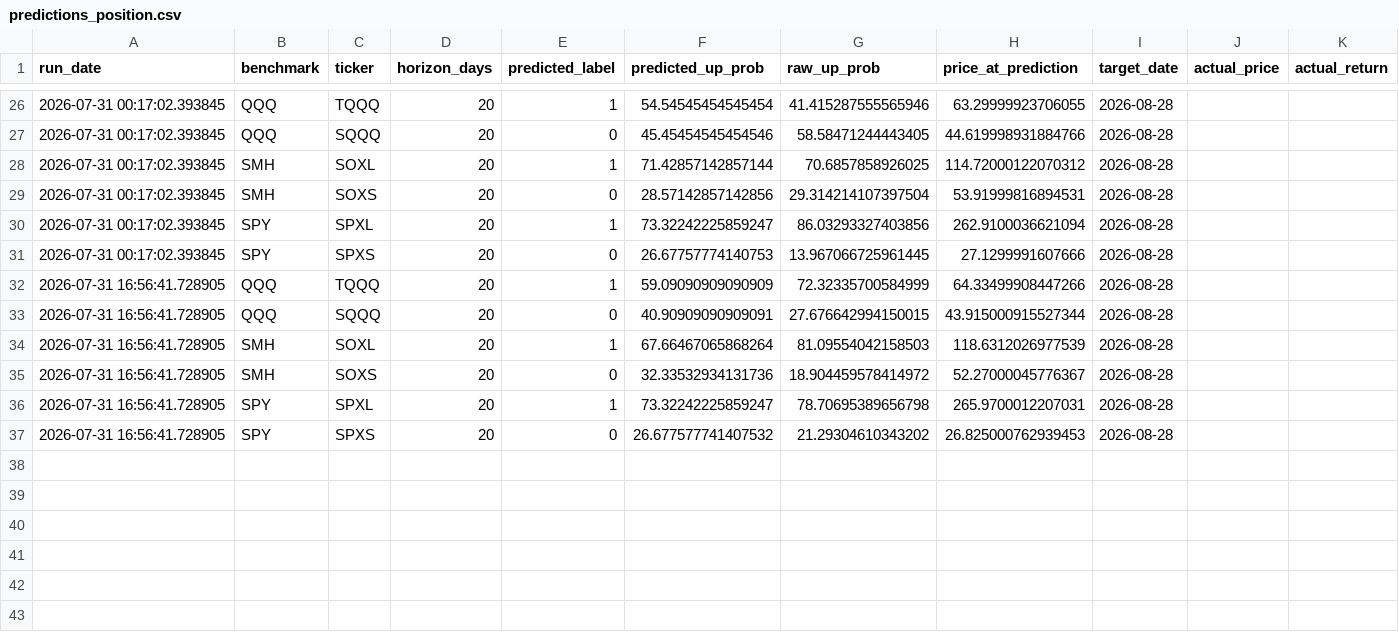
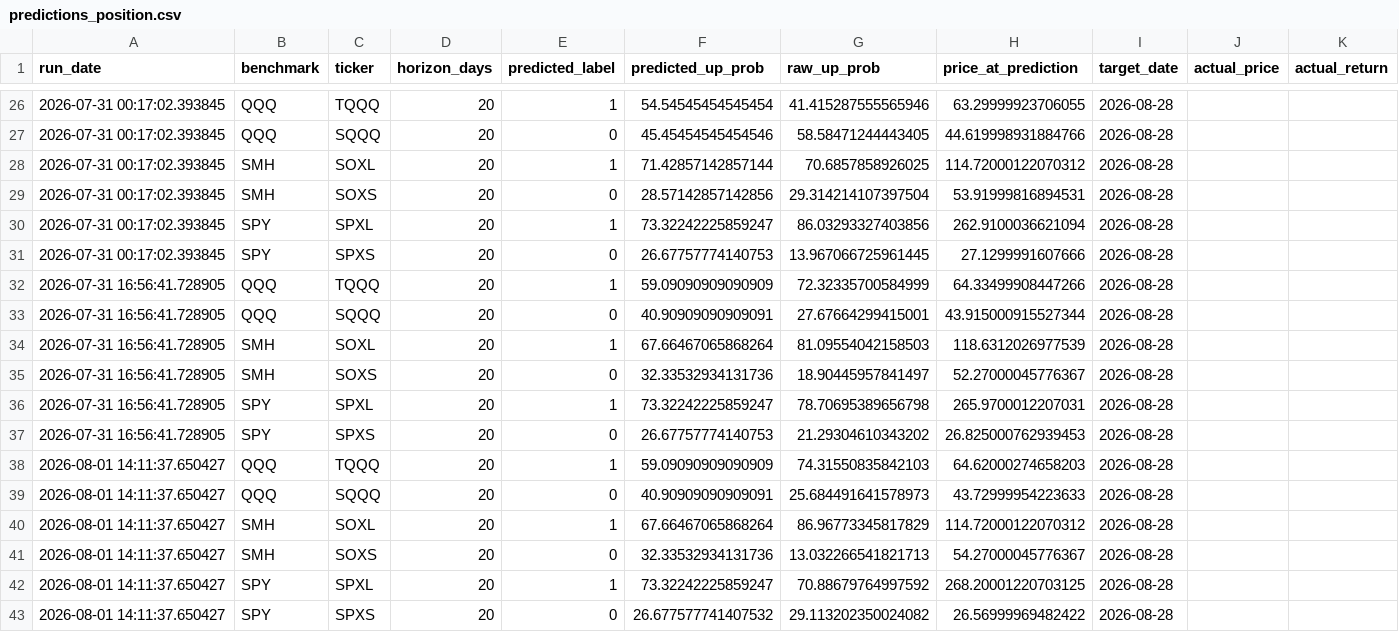
Before and after one commit to Battery2X/battery-predictor, a CSV file: logs/predictions_position.csv, drawn as a sheet; only a part is shown, gaps mark what is left out; rows hold the shown columns only; the diff names each change by its address in the sheet, - before the commit and + after, or states it on an @@ line.

```diff
--- a/logs/predictions_position.csv
+++ b/logs/predictions_position.csv
-G33 (raw_up_prob): 27.676642994150015
+G33 (raw_up_prob): 27.67664299415001
-G35 (raw_up_prob): 18.904459578414972
+G35 (raw_up_prob): 18.90445957841497
-F37 (predicted_up_prob): 26.677577741407532
+F37 (predicted_up_prob): 26.67757774140753
+row 38: 2026-08-01 14:11:37.650427 | QQQ | TQQQ | 20 | 1 | 59.09090909090909 | 74.31550835842103 | 64.62000274658203 | 2026-08-28
+row 39: 2026-08-01 14:11:37.650427 | QQQ | SQQQ | 20 | 0 | 40.90909090909091 | 25.684491641578973 | 43.72999954223633 | 2026-08-28
+row 40: 2026-08-01 14:11:37.650427 | SMH | SOXL | 20 | 1 | 67.66467065868264 | 86.96773345817829 | 114.72000122070312 | 2026-08-28
+row 41: 2026-08-01 14:11:37.650427 | SMH | SOXS | 20 | 0 | 32.33532934131736 | 13.032266541821713 | 54.27000045776367 | 2026-08-28
+row 42: 2026-08-01 14:11:37.650427 | SPY | SPXL | 20 | 1 | 73.32242225859247 | 70.88679764997592 | 268.20001220703125 | 2026-08-28
+row 43: 2026-08-01 14:11:37.650427 | SPY | SPXS | 20 | 0 | 26.677577741407532 | 29.113202350024082 | 26.56999969482422 | 2026-08-28
```
Also changed, not shown: logs/predictions_scalp.csv, logs/predictions_swing.csv.
